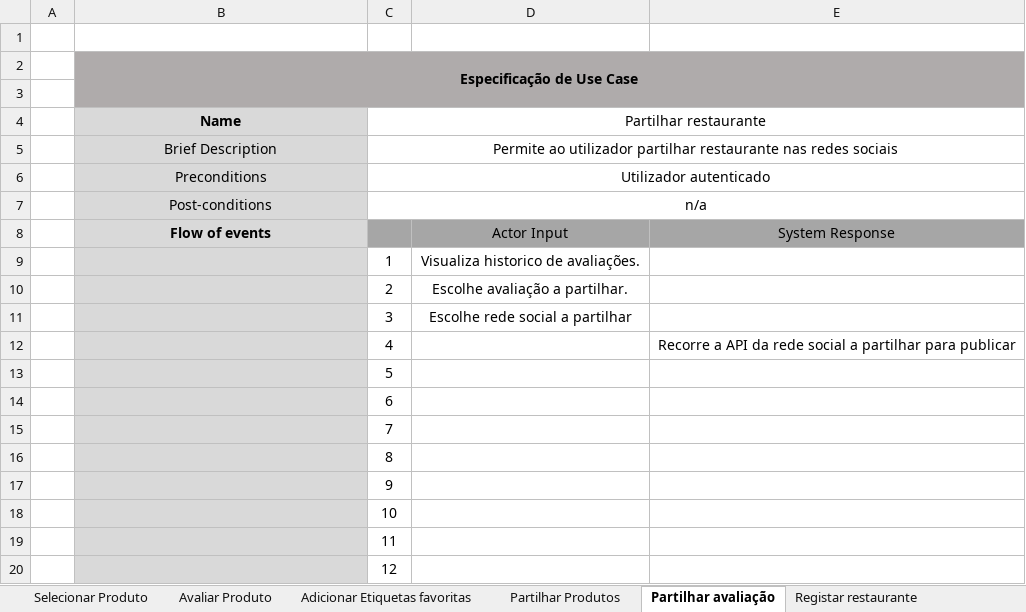
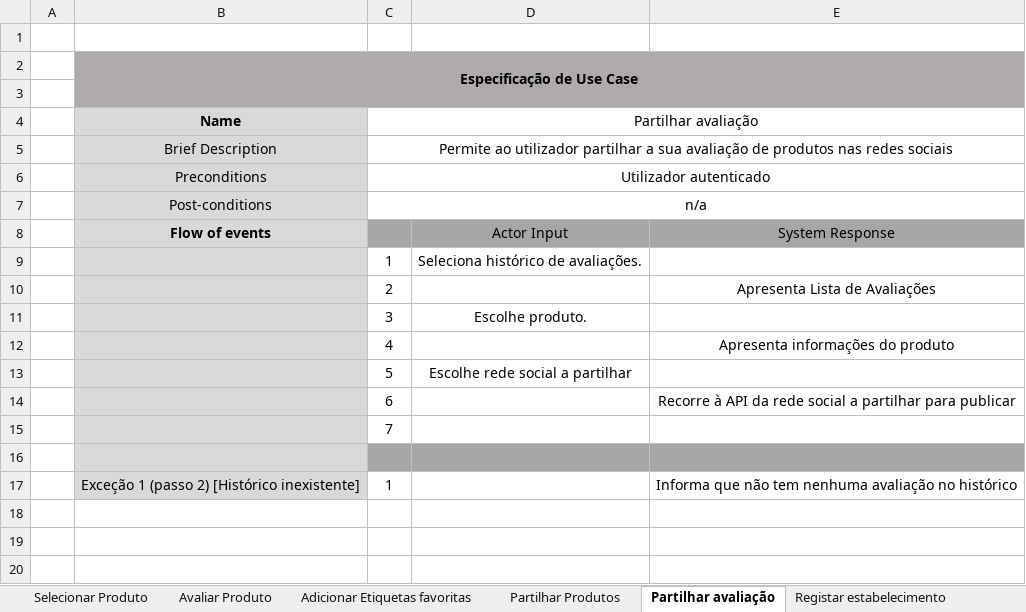
Before and after one commit to jbdreis/li4-1617, an Excel workbook: 2ª Fase/Diagramas/Especificaçao.xlsx, sheet Partilhar avaliação, drawn as a sheet; values as stored, in another font and other column widths than the file's, no borders; removed rows and columns are numbered as before the commit, all else as after; the diff names each change by its address in the sheet, - before the commit and + after, or states it on an @@ line.

```diff
--- a/2ª Fase/Diagramas/Especificaçao.xlsx (sheet Partilhar avaliação)
+++ b/2ª Fase/Diagramas/Especificaçao.xlsx (sheet Partilhar avaliação)
-sheet tab: Registar restaurante
+sheet tab: Registar estabelecimento
-C4: Partilhar restaurante
+C4: Partilhar avaliação
-C5 (Partilhar avaliação): …utilizador partilhar restaurante nas redes…
+C5 (Partilhar avaliação): …utilizador partilhar a sua avaliação de produtos nas redes…
-D9: Visualiza historico de avaliações.
+D9: Seleciona histórico de avaliações.
-row 10:  |  | 2 | Escolhe avaliação a partilhar.
+row 10:  |  | 2 |  | Apresenta Lista de Avaliações
-D11: Escolhe rede social a partilhar
+D11: Escolhe produto.
-E12: Recorre a API da rede social a partilhar para publicar
+E12: Apresenta informações do produto
-D13: (empty)
+D13: Escolhe rede social a partilhar
-E14: (empty)
+E14: Recorre à API da rede social a partilhar para publicar
-C16 (Partilhar avaliação): 8
+C16 (Partilhar avaliação): (empty)
-C16:E16 fill: none
+C16:E16 fill: #A6A6A6
-row 17:  |  | 9
-row 18:  |  | 10
-row 19:  |  | 11
-row 20:  |  | 12
+row 17:  | Exceção 1 (passo 2) [Histórico inexistente] | 1 |  | Informa que não tem nenhuma avaliação no histórico
```
Also changed, not shown: sheet Procurar produto - via teclado, sheet Avaliar Produto, sheet Procurar etiquetas favoritas, sheet Partilhar Produtos, sheet Apagar produto, sheet Editar produto, 5 more sheets, other sheet tabs, 7 other files.
